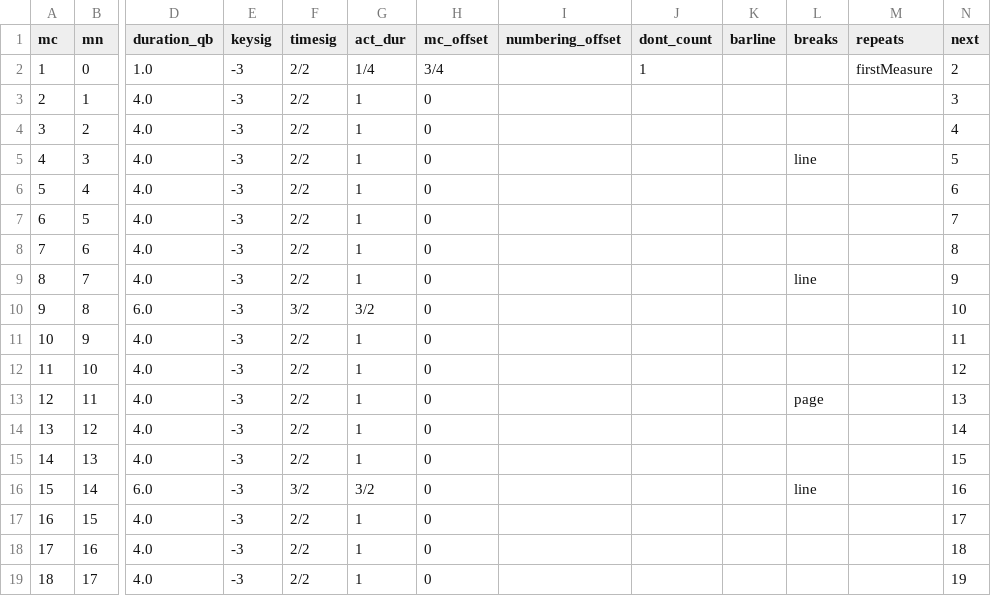
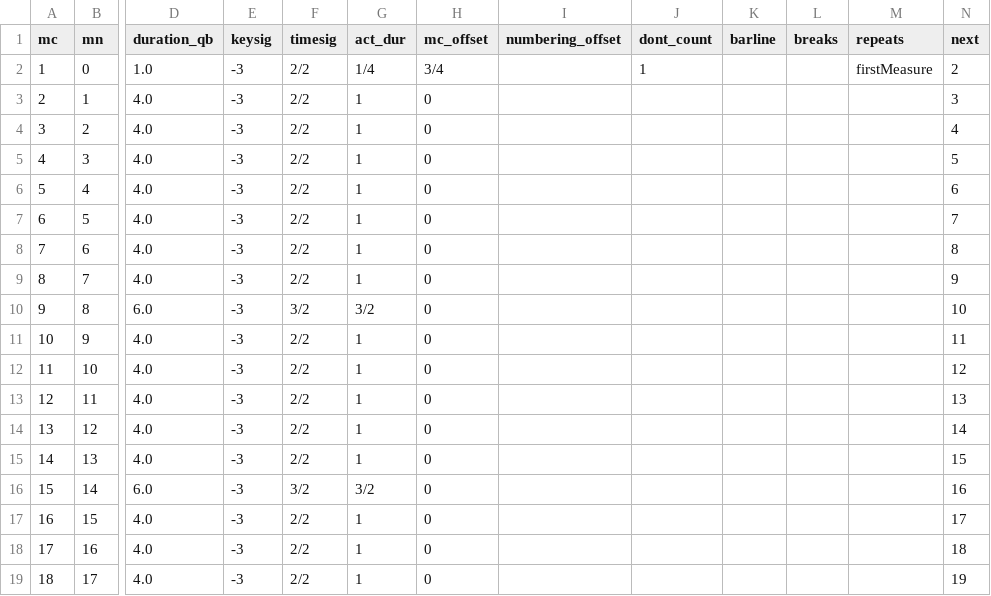
Before and after one commit to DCMLab/mahler_kindertotenlieder, a TSV file: measures/kindertotenlieder_04_oft_denk_ich.measures.tsv, drawn as a sheet; only a part is shown, gaps mark what is left out; the diff covers the shown part only; the diff names each change by its address in the sheet, - before the commit and + after, or states it on an @@ line.

```diff
--- a/measures/kindertotenlieder_04_oft_denk_ich.measures.tsv
+++ b/measures/kindertotenlieder_04_oft_denk_ich.measures.tsv
-L5 (breaks): line
+L5 (breaks): (empty)
-L9 (breaks): line
+L9 (breaks): (empty)
-L13 (breaks): page
+L13 (breaks): (empty)
-L16 (breaks): line
+L16 (breaks): (empty)
```
Also changed, not shown: 15 edited cells elsewhere in this file, 1 other file.
